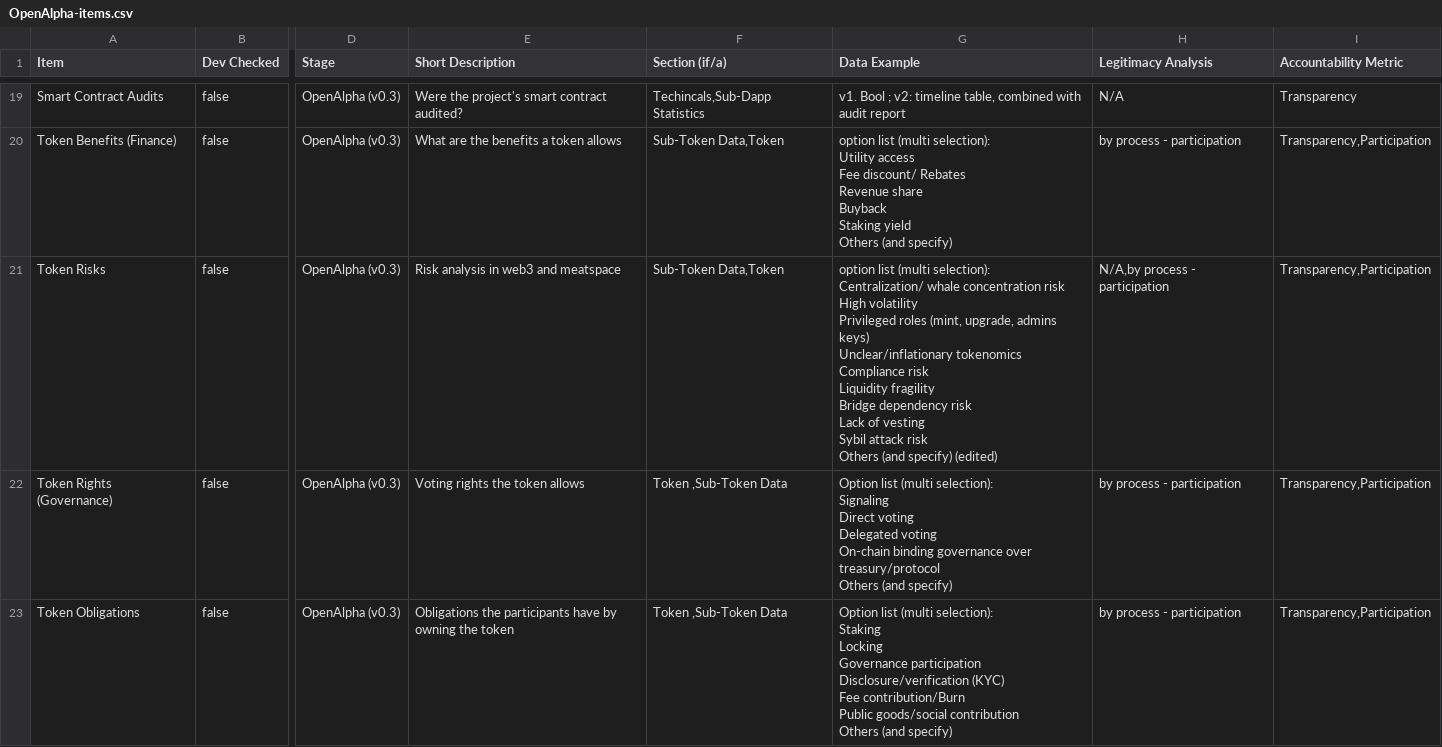
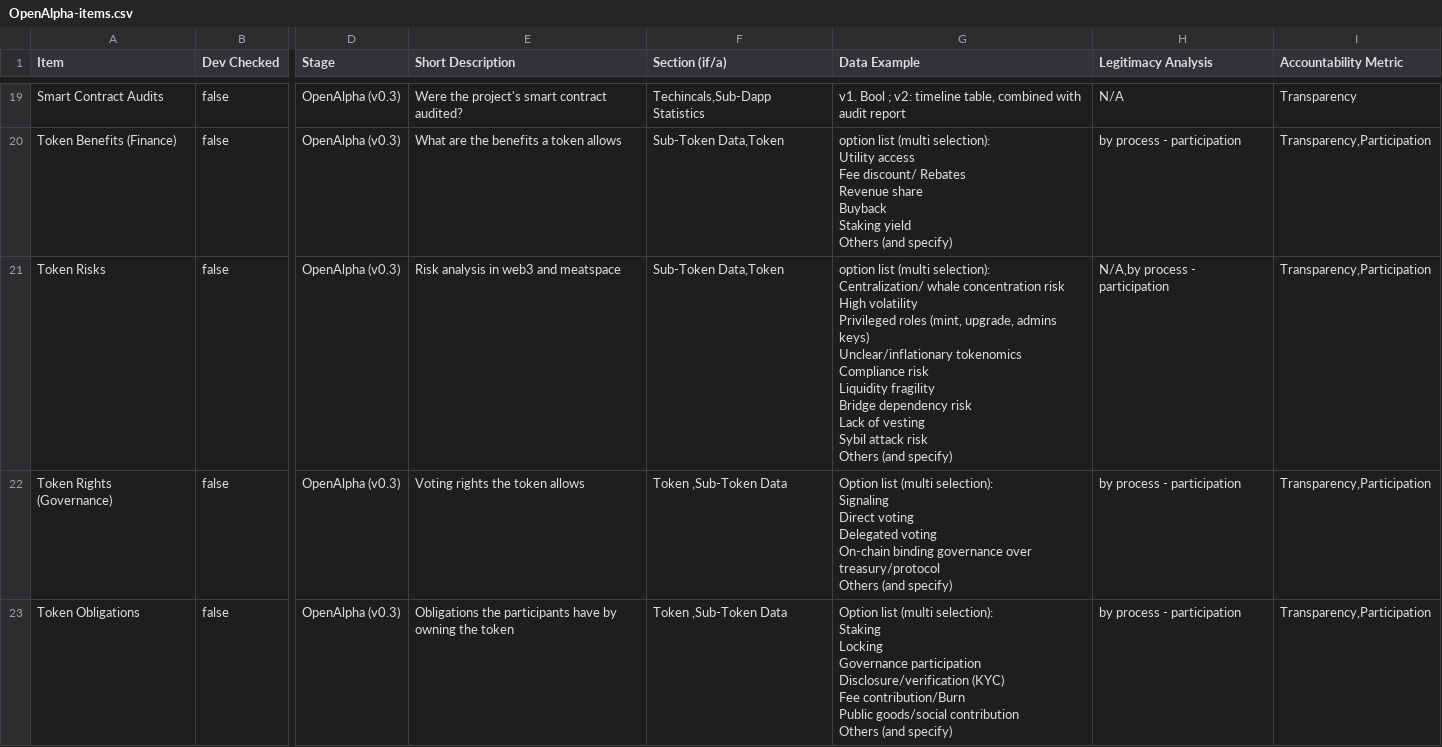
Before and after one commit to EthereumCommunityFund/ecf-pensieve-mvp, a CSV file: constants/OpenAlpha-items.csv, drawn as a sheet; only a part is shown, gaps mark what is left out; the diff names each change by its address in the sheet, - before the commit and + after, or states it on an @@ line.

Commit message:
feat: add 4 token related items

```diff
--- a/constants/OpenAlpha-items.csv
+++ b/constants/OpenAlpha-items.csv
-G21 (Data Example): …(and specify) (edited)
+G21 (Data Example): …(and specify)
```
Also changed, not shown: 4 other files.
